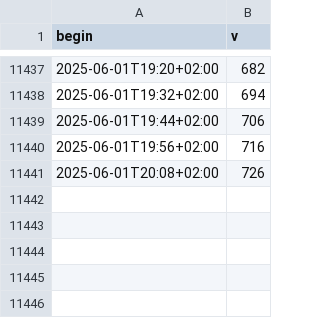
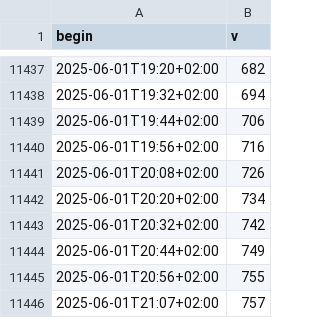
Before and after one commit to 8daniel2906/csv-automation, a CSV file: sensor_data.csv, drawn as a sheet; only a part is shown, gaps mark what is left out.

```diff
--- a/sensor_data.csv
+++ b/sensor_data.csv
@@ -11441 +11441,6 @@ begin,v
 2025-06-01T20:08+02:00,726
+2025-06-01T20:20+02:00,734
+2025-06-01T20:32+02:00,742
+2025-06-01T20:44+02:00,749
+2025-06-01T20:56+02:00,755
+2025-06-01T21:07+02:00,757
```
Also changed, not shown: 8 other files.
